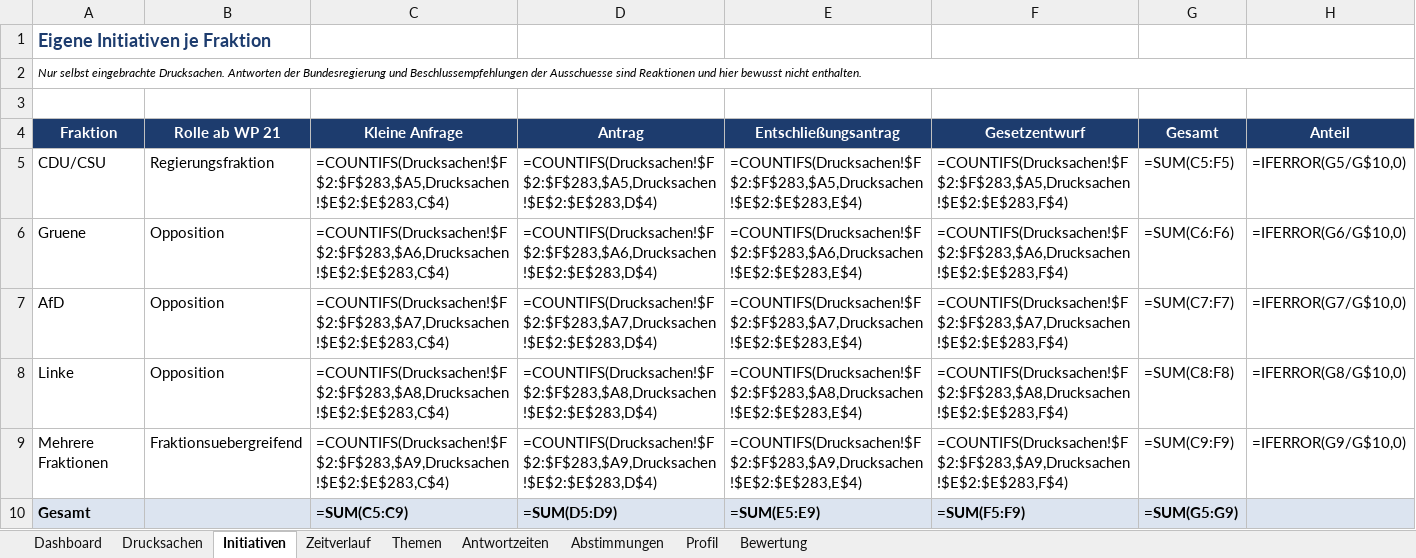
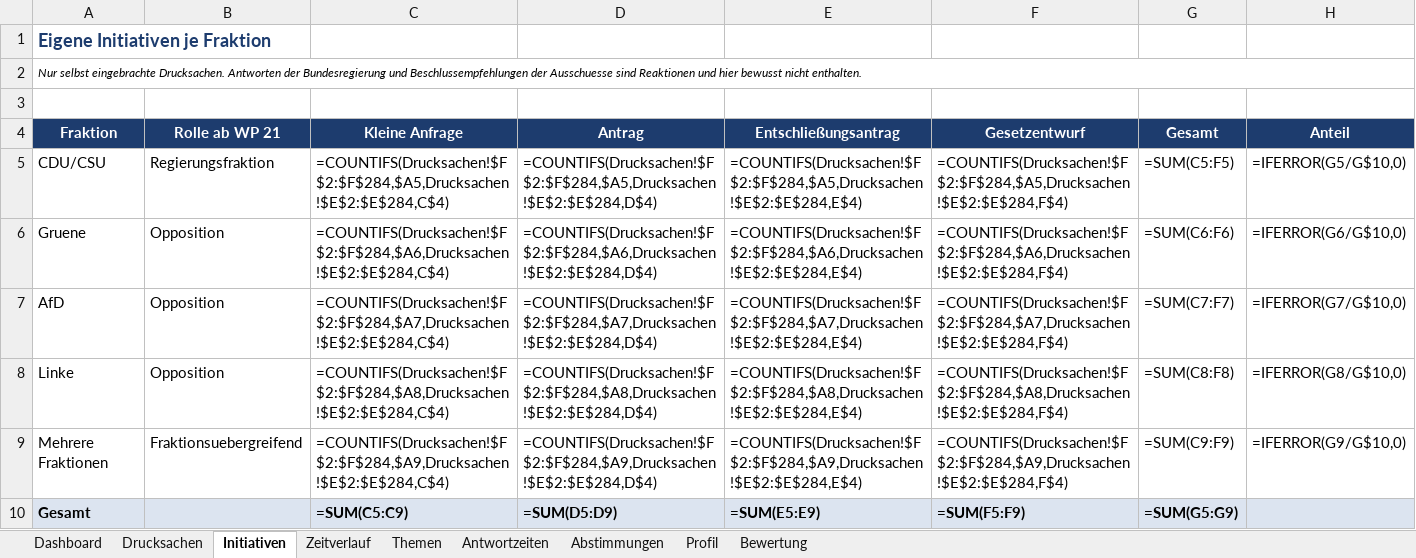
Before and after one commit to Penetrationpasi-hub/DIP-API, an Excel workbook: bahnpolitik_gesamt.xlsx, sheet Initiativen, drawn as a sheet; values as stored, in another font and other column widths than the file's, no borders; formulas without a stored value are shown as written; charts and pictures not drawn; the diff names each change by its address in the sheet, - before the commit and + after, or states it on an @@ line.

```diff
--- a/bahnpolitik_gesamt.xlsx (sheet Initiativen)
+++ b/bahnpolitik_gesamt.xlsx (sheet Initiativen)
-C5 (Kleine Anfrage): =COUNTIFS(Drucksachen!$F$2:$F$283,$A5,Drucksachen!$E$2:$E$283,C$4)
+C5 (Kleine Anfrage): =COUNTIFS(Drucksachen!$F$2:$F$284,$A5,Drucksachen!$E$2:$E$284,C$4)
-D5 (Antrag): =COUNTIFS(Drucksachen!$F$2:$F$283,$A5,Drucksachen!$E$2:$E$283,D$4)
+D5 (Antrag): =COUNTIFS(Drucksachen!$F$2:$F$284,$A5,Drucksachen!$E$2:$E$284,D$4)
-E5 (Entschließungsantrag): =COUNTIFS(Drucksachen!$F$2:$F$283,$A5,Drucksachen!$E$2:$E$283,E$4)
+E5 (Entschließungsantrag): =COUNTIFS(Drucksachen!$F$2:$F$284,$A5,Drucksachen!$E$2:$E$284,E$4)
-F5 (Gesetzentwurf): =COUNTIFS(Drucksachen!$F$2:$F$283,$A5,Drucksachen!$E$2:$E$283,F$4)
+F5 (Gesetzentwurf): =COUNTIFS(Drucksachen!$F$2:$F$284,$A5,Drucksachen!$E$2:$E$284,F$4)
-C6 (Kleine Anfrage): =COUNTIFS(Drucksachen!$F$2:$F$283,$A6,Drucksachen!$E$2:$E$283,C$4)
+C6 (Kleine Anfrage): =COUNTIFS(Drucksachen!$F$2:$F$284,$A6,Drucksachen!$E$2:$E$284,C$4)
-D6 (Antrag): =COUNTIFS(Drucksachen!$F$2:$F$283,$A6,Drucksachen!$E$2:$E$283,D$4)
+D6 (Antrag): =COUNTIFS(Drucksachen!$F$2:$F$284,$A6,Drucksachen!$E$2:$E$284,D$4)
-E6 (Entschließungsantrag): =COUNTIFS(Drucksachen!$F$2:$F$283,$A6,Drucksachen!$E$2:$E$283,E$4)
+E6 (Entschließungsantrag): =COUNTIFS(Drucksachen!$F$2:$F$284,$A6,Drucksachen!$E$2:$E$284,E$4)
-F6 (Gesetzentwurf): =COUNTIFS(Drucksachen!$F$2:$F$283,$A6,Drucksachen!$E$2:$E$283,F$4)
+F6 (Gesetzentwurf): =COUNTIFS(Drucksachen!$F$2:$F$284,$A6,Drucksachen!$E$2:$E$284,F$4)
-C7 (Kleine Anfrage): =COUNTIFS(Drucksachen!$F$2:$F$283,$A7,Drucksachen!$E$2:$E$283,C$4)
+C7 (Kleine Anfrage): =COUNTIFS(Drucksachen!$F$2:$F$284,$A7,Drucksachen!$E$2:$E$284,C$4)
-D7 (Antrag): =COUNTIFS(Drucksachen!$F$2:$F$283,$A7,Drucksachen!$E$2:$E$283,D$4)
+D7 (Antrag): =COUNTIFS(Drucksachen!$F$2:$F$284,$A7,Drucksachen!$E$2:$E$284,D$4)
-E7 (Entschließungsantrag): =COUNTIFS(Drucksachen!$F$2:$F$283,$A7,Drucksachen!$E$2:$E$283,E$4)
+E7 (Entschließungsantrag): =COUNTIFS(Drucksachen!$F$2:$F$284,$A7,Drucksachen!$E$2:$E$284,E$4)
-F7 (Gesetzentwurf): =COUNTIFS(Drucksachen!$F$2:$F$283,$A7,Drucksachen!$E$2:$E$283,F$4)
+F7 (Gesetzentwurf): =COUNTIFS(Drucksachen!$F$2:$F$284,$A7,Drucksachen!$E$2:$E$284,F$4)
-C8 (Kleine Anfrage): =COUNTIFS(Drucksachen!$F$2:$F$283,$A8,Drucksachen!$E$2:$E$283,C$4)
+C8 (Kleine Anfrage): =COUNTIFS(Drucksachen!$F$2:$F$284,$A8,Drucksachen!$E$2:$E$284,C$4)
-D8 (Antrag): =COUNTIFS(Drucksachen!$F$2:$F$283,$A8,Drucksachen!$E$2:$E$283,D$4)
+D8 (Antrag): =COUNTIFS(Drucksachen!$F$2:$F$284,$A8,Drucksachen!$E$2:$E$284,D$4)
-E8 (Entschließungsantrag): =COUNTIFS(Drucksachen!$F$2:$F$283,$A8,Drucksachen!$E$2:$E$283,E$4)
+E8 (Entschließungsantrag): =COUNTIFS(Drucksachen!$F$2:$F$284,$A8,Drucksachen!$E$2:$E$284,E$4)
-F8 (Gesetzentwurf): =COUNTIFS(Drucksachen!$F$2:$F$283,$A8,Drucksachen!$E$2:$E$283,F$4)
+F8 (Gesetzentwurf): =COUNTIFS(Drucksachen!$F$2:$F$284,$A8,Drucksachen!$E$2:$E$284,F$4)
-C9 (Kleine Anfrage): =COUNTIFS(Drucksachen!$F$2:$F$283,$A9,Drucksachen!$E$2:$E$283,C$4)
+C9 (Kleine Anfrage): =COUNTIFS(Drucksachen!$F$2:$F$284,$A9,Drucksachen!$E$2:$E$284,C$4)
-D9 (Antrag): =COUNTIFS(Drucksachen!$F$2:$F$283,$A9,Drucksachen!$E$2:$E$283,D$4)
+D9 (Antrag): =COUNTIFS(Drucksachen!$F$2:$F$284,$A9,Drucksachen!$E$2:$E$284,D$4)
-E9 (Entschließungsantrag): =COUNTIFS(Drucksachen!$F$2:$F$283,$A9,Drucksachen!$E$2:$E$283,E$4)
+E9 (Entschließungsantrag): =COUNTIFS(Drucksachen!$F$2:$F$284,$A9,Drucksachen!$E$2:$E$284,E$4)
-F9 (Gesetzentwurf): =COUNTIFS(Drucksachen!$F$2:$F$283,$A9,Drucksachen!$E$2:$E$283,F$4)
+F9 (Gesetzentwurf): =COUNTIFS(Drucksachen!$F$2:$F$284,$A9,Drucksachen!$E$2:$E$284,F$4)
```
Also changed, not shown: sheet Drucksachen, sheet Themen, sheet Zeitverlauf, sheet Dashboard, sheet Antwortzeiten, sheet Bewertung, 1 more sheet, hidden cells, 1 other file.
